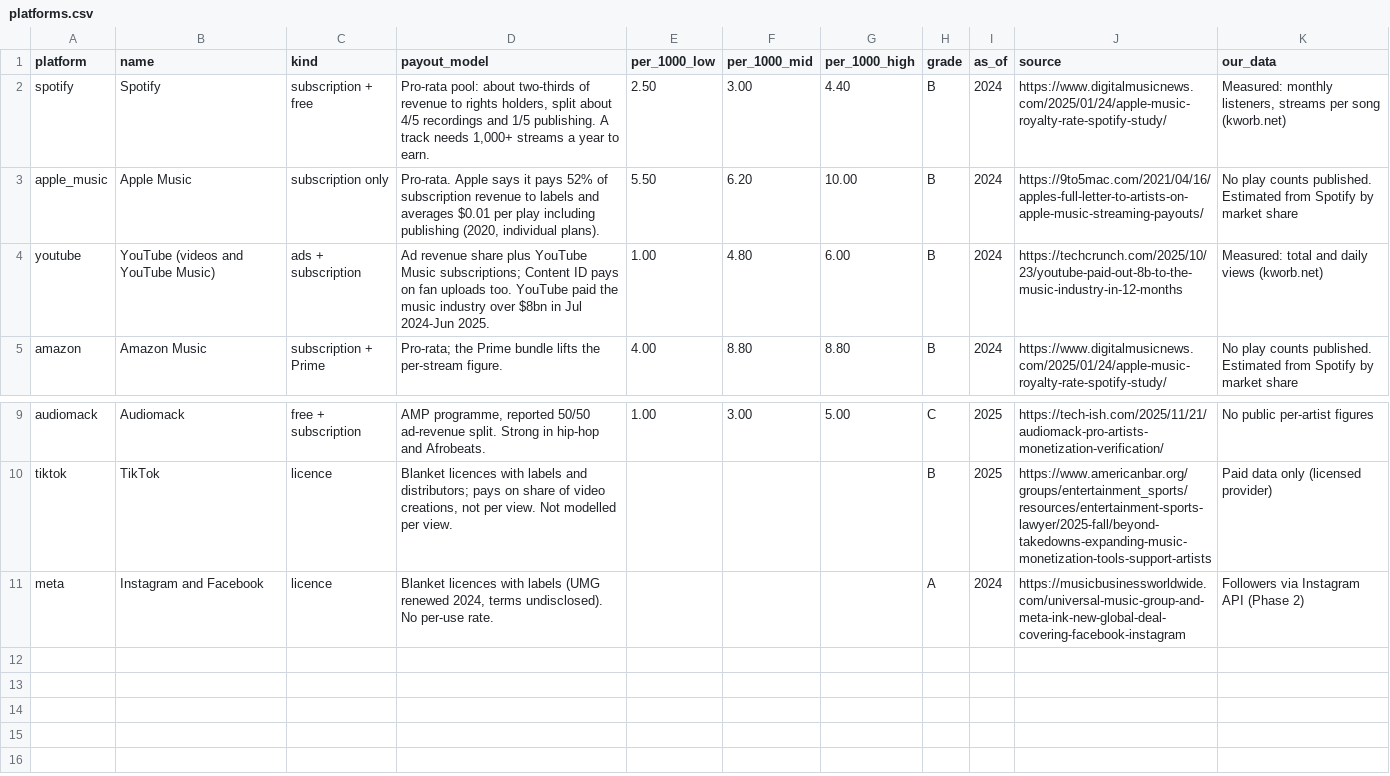
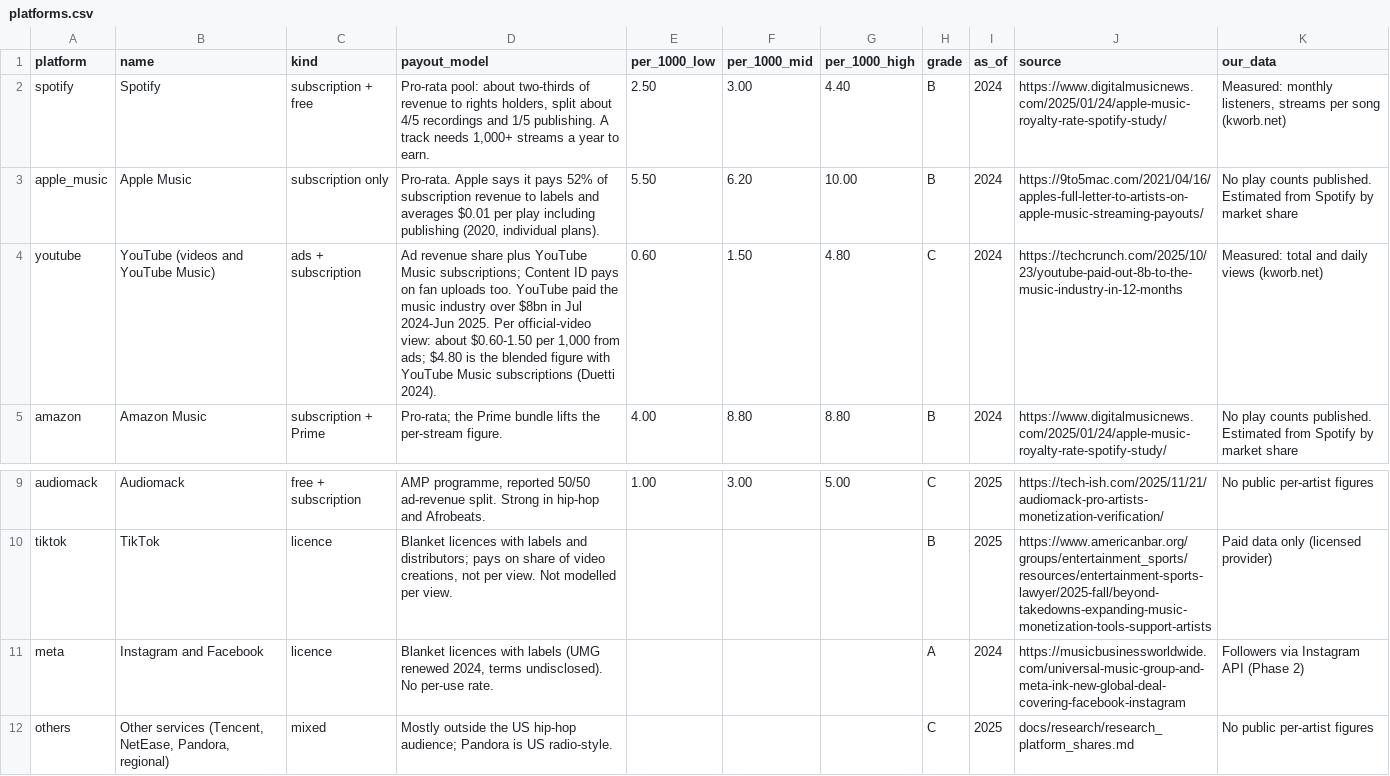
Before and after one commit to sverigeleague/Music, a CSV file: registry/platforms.csv, drawn as a sheet; only a part is shown, gaps mark what is left out.

```diff
--- a/registry/platforms.csv
+++ b/registry/platforms.csv
@@ -3,3 +3,3 @@ spotify,Spotify,subscription + free,"Pro-rata pool: about two-thirds of revenue
 apple_music,Apple Music,subscription only,"Pro-rata. Apple says it pays 52% of subscription revenue to labels and averages $0.01 per play including publishing (2020, individual plans).",5.50,6.20,10.00,B,2024,https://9to5mac.com/2021/04/16/apples-full-letter-to-artists-on-apple-music-streaming-payouts/,No play counts published. Estimated from Spotify by market share
-youtube,YouTube (videos and YouTube Music),ads + subscription,Ad revenue share plus YouTube Music subscriptions; Content ID pays on fan uploads too. YouTube paid the music industry over $8bn in Jul 2024-Jun 2025.,1.00,4.80,6.00,B,2024,https://techcrunch.com/2025/10/23/youtube-paid-out-8b-to-the-music-industry-in-12-months,Measured: total and daily views (kworb.net)
+youtube,YouTube (videos and YouTube Music),ads + subscription,"Ad revenue share plus YouTube Music subscriptions; Content ID pays on fan uploads too. YouTube paid the music industry over $8bn in Jul 2024-Jun 2025. Per official-video view: about $0.60-1.50 per 1,000 from ads; $4.80 is the blended figure with YouTube Music subscriptions (Duetti 2024).",0.60,1.50,4.80,C,2024,https://techcrunch.com/2025/10/23/youtube-paid-out-8b-to-the-music-industry-in-12-months,Measured: total and daily views (kworb.net)
 amazon,Amazon Music,subscription + Prime,Pro-rata; the Prime bundle lifts the per-stream figure.,4.00,8.80,8.80,B,2024,https://www.digitalmusicnews.com/2025/01/24/apple-music-royalty-rate-spotify-study/,No play counts published. Estimated from Spotify by market share
@@ -11 +11,2 @@ tiktok,TikTok,licence,"Blanket licences with labels and distributors; pays on sh
 meta,Instagram and Facebook,licence,"Blanket licences with labels (UMG renewed 2024, terms undisclosed). No per-use rate.",,,,A,2024,https://musicbusinessworldwide.com/universal-music-group-and-meta-ink-new-global-deal-covering-facebook-instagram,Followers via Instagram API (Phase 2)
+others,"Other services (Tencent, NetEase, Pandora, regional)",mixed,Mostly outside the US hip-hop audience; Pandora is US radio-style.,,,,C,2025,docs/research/research_platform_shares.md,No public per-artist figures
```
Also changed, not shown: 9 other files.
